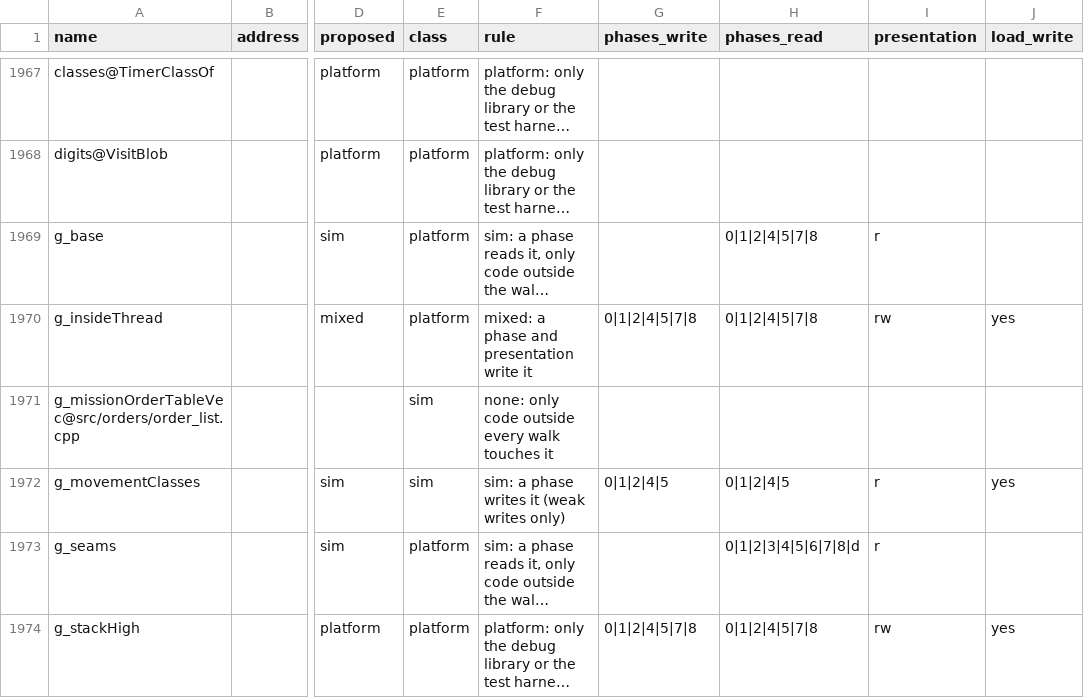
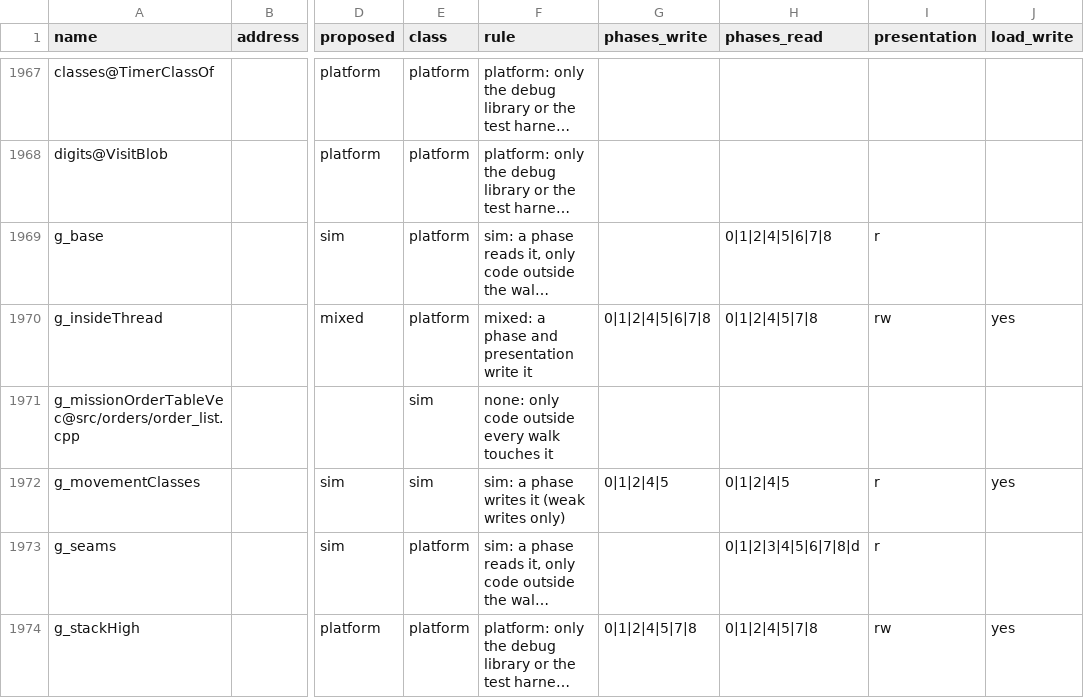
Before and after one commit to Thaldren-Archive-Forks/byte-tactics-moddable, a CSV file: data/state_classes.csv, drawn as a sheet; only a part is shown, gaps mark what is left out; long unchanged cells end in …; the diff names each change by its address in the sheet, - before the commit and + after, or states it on an @@ line.

```diff
--- a/data/state_classes.csv
+++ b/data/state_classes.csv
-H1969 (phases_read): 0|1|2|4|5|7|8
+H1969 (phases_read): 0|1|2|4|5|6|7|8
-G1970 (phases_write): 0|1|2|4|5|7|8
+G1970 (phases_write): 0|1|2|4|5|6|7|8
```
Also changed, not shown: data/coupling.csv, data/subsystems.csv, 1 other file.
